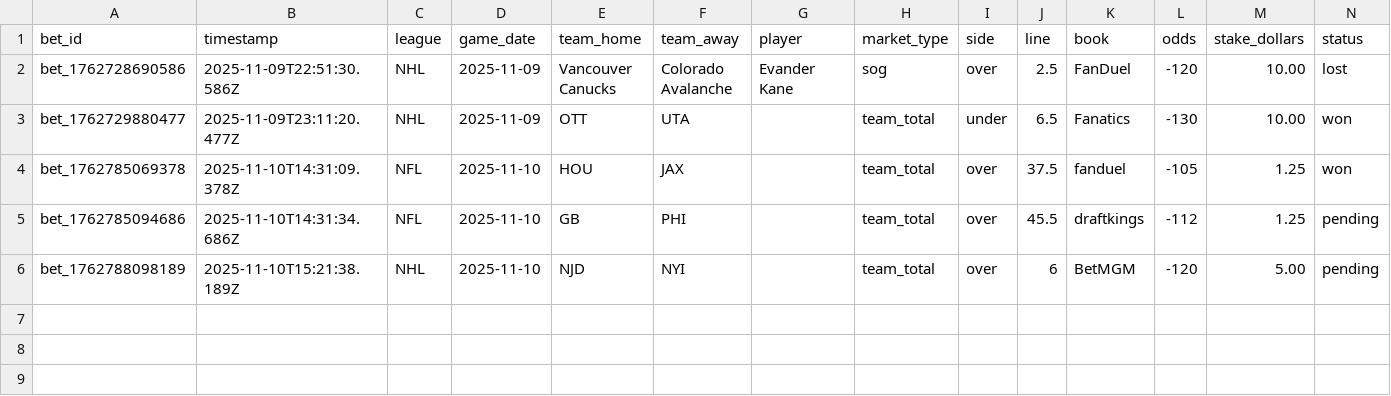
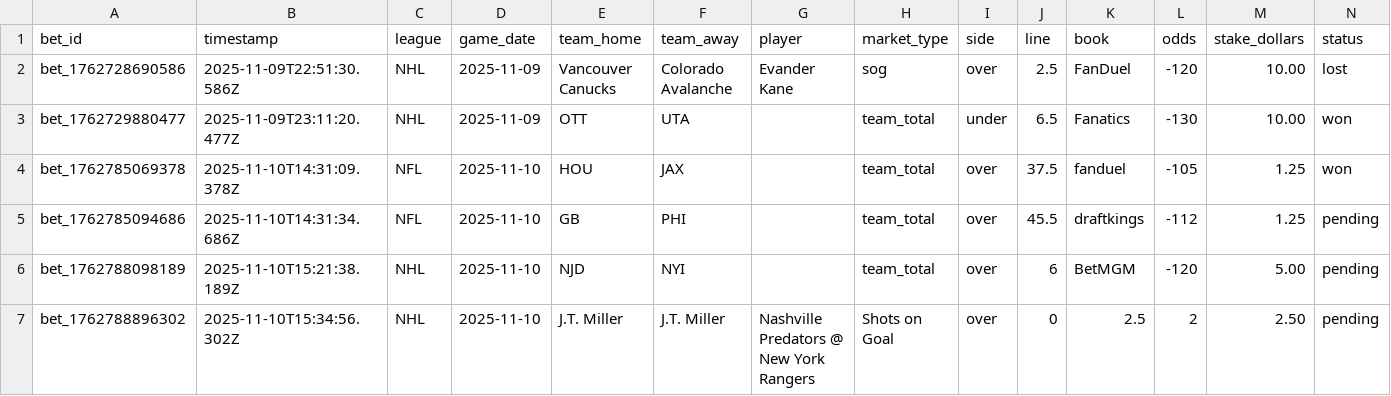
Before and after one commit to pbwitt/fourth-and-value, a CSV file: docs/data/bets/bets.csv, drawn as a sheet; only a part is shown; rows hold the shown columns only; the diff names each change by its address in the sheet, - before the commit and + after, or states it on an @@ line.

Commit message:
Track bet: Nashville Predators @ New York Rangers Shots on Goal over 0

```diff
--- a/docs/data/bets/bets.csv
+++ b/docs/data/bets/bets.csv
+row 7: bet_1762788896302 | 2025-11-10T15:34:56.302Z | NHL | 2025-11-10 | J.T. Miller | J.T. Miller | Nashville Predators @ New York Rangers | Shots on Goal | over | 0 | 2.5 | 2 | 2.50 | pending
```
